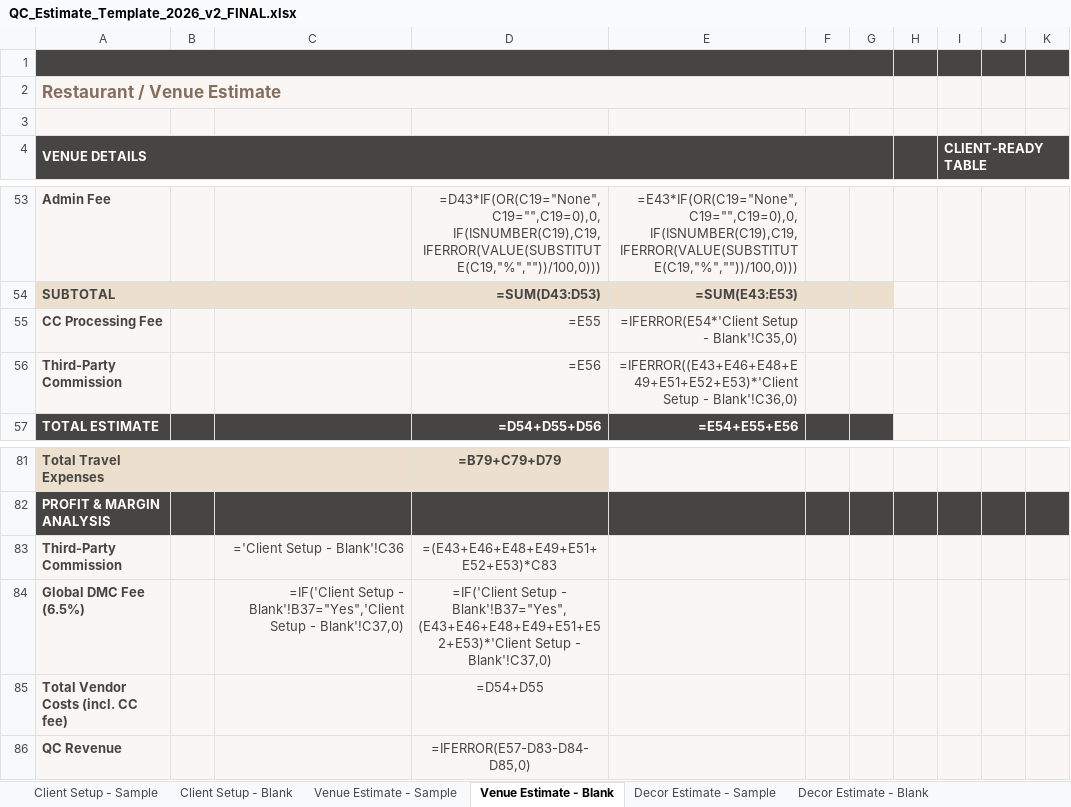
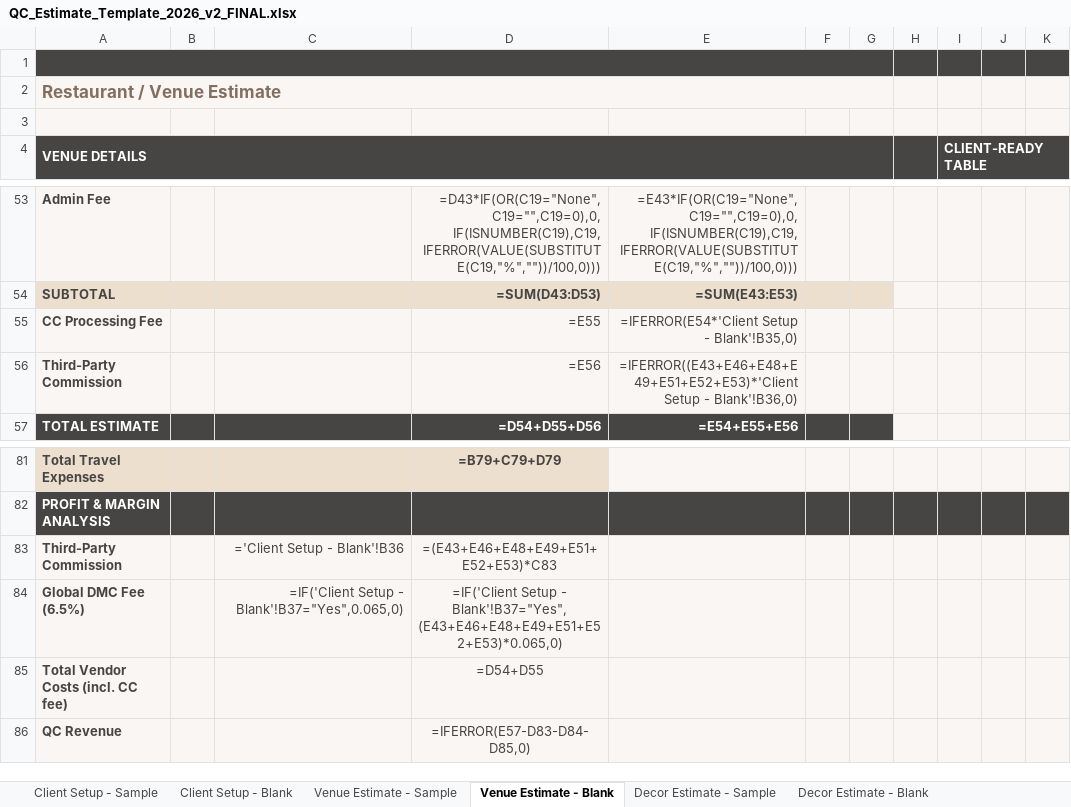
Before and after one commit to qceventdesign/2026-pricing-strategy, an Excel workbook: 2026-pricing-strategy/docs/templates/QC_Estimate_Template_2026_v2_FINAL.xlsx, sheet Venue Estimate - Blank, drawn as a sheet; only a part is shown, gaps mark what is left out; values as stored, in another font and other column widths than the file's, no borders; formulas without a stored value are shown as written; charts and pictures and conditional formats not drawn; the diff names each change by its address in the sheet, - before the commit and + after, or states it on an @@ line.

```diff
--- a/2026-pricing-strategy/docs/templates/QC_Estimate_Template_2026_v2_FINAL.xlsx (sheet Venue Estimate - Blank)
+++ b/2026-pricing-strategy/docs/templates/QC_Estimate_Template_2026_v2_FINAL.xlsx (sheet Venue Estimate - Blank)
-E55: =IFERROR(E54*'Client Setup - Blank'!C35,0)
+E55: =IFERROR(E54*'Client Setup - Blank'!B35,0)
-E56: …Setup - Blank'!C36,0)
+E56: …Setup - Blank'!B36,0)
-C83: ='Client Setup - Blank'!C36
+C83: ='Client Setup - Blank'!B36
-C84: …Setup - Blank'!B37="Yes",'Client Setup - Blank'!C37,0)
+C84: …Setup - Blank'!B37="Yes",0.065,0)
-D84: …Setup - Blank'!B37="Yes",(E43+E46+E48+E49+E51+E52+E53)*'Client Setup - Blank'!C37,0)
+D84: …Setup - Blank'!B37="Yes",(E43+E46+E48+E49+E51+E52+E53)*0.065,0)
```
Also changed, not shown: sheet Client Setup - Blank, sheet Client Setup - Sample, sheet Decor Estimate - Blank, sheet Venue Estimate - Sample, sheet Decor Estimate - Sample, charts or pictures, 1 other file.
